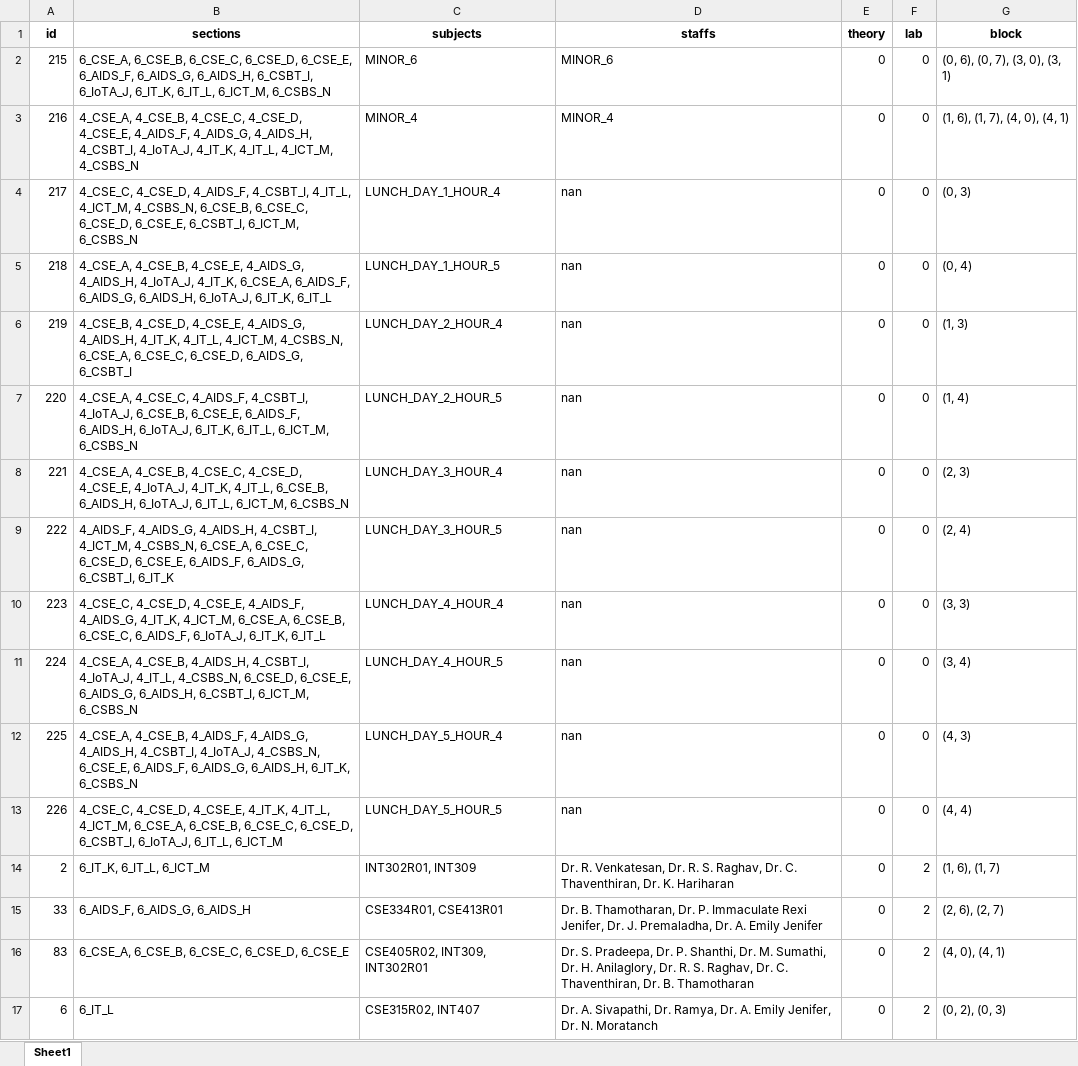
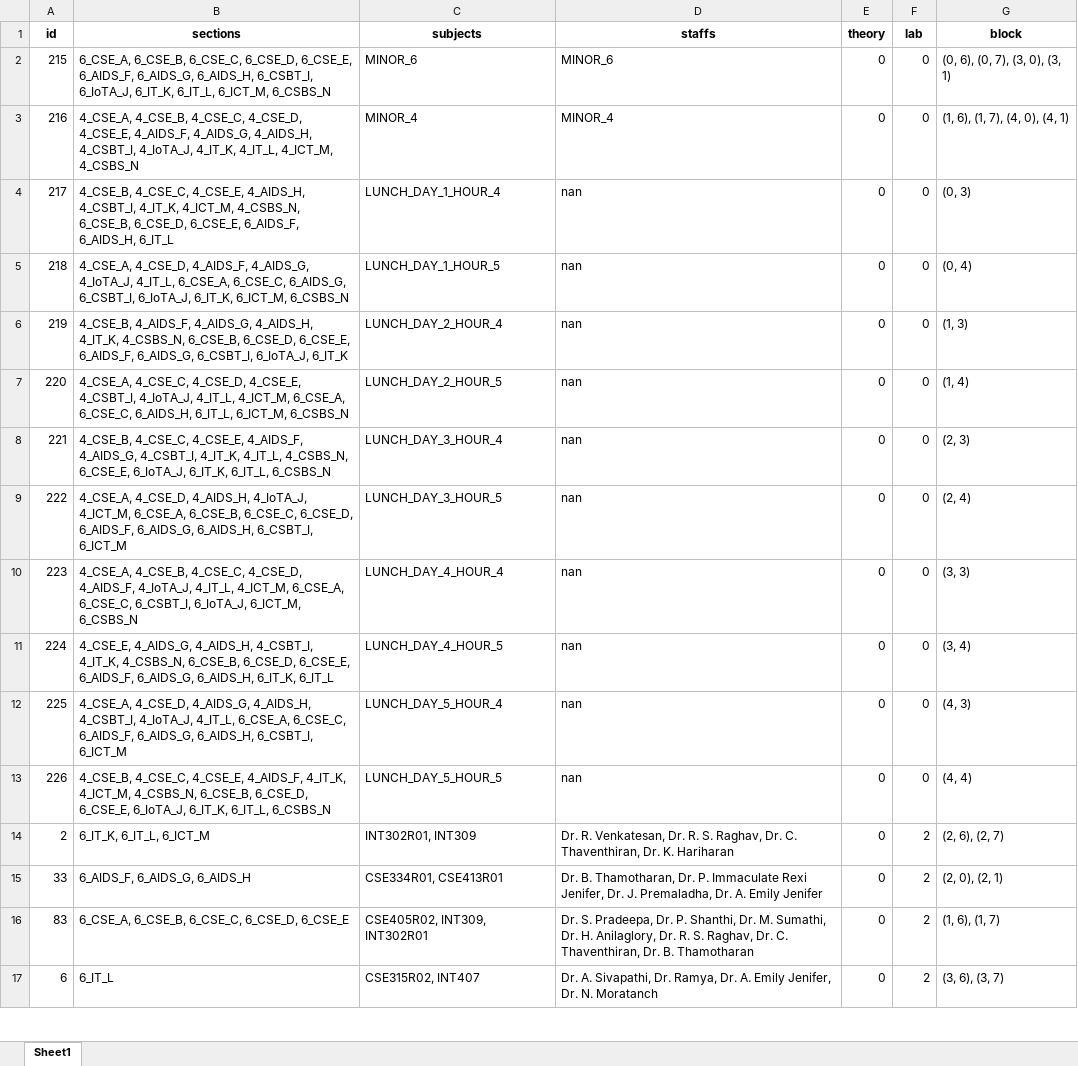
Before and after one commit to Christian74D/Timetablo, an Excel workbook: data/data_lunch_lab_allocated.xlsx, sheet Sheet1, drawn as a sheet; only a part is shown; values as stored, in another font and other column widths than the file's, no borders; the diff covers the shown part only; the diff names each change by its address in the sheet, - before the commit and + after, or states it on an @@ line.

```diff
--- a/data/data_lunch_lab_allocated.xlsx (sheet Sheet1)
+++ b/data/data_lunch_lab_allocated.xlsx (sheet Sheet1)
-B4 (sections): 4_CSE_C, 4_CSE_D, 4_AIDS_F, 4_CSBT_I, 4_IT_L, 4_ICT_M, 4_CSBS_N, 6_CSE_B, 6_CSE_C, 6_CSE_D, 6_CSE_E, 6_CSBT_I, 6_ICT_M, 6_CSBS_N
+B4 (sections): 4_CSE_B, 4_CSE_C, 4_CSE_E, 4_AIDS_H, 4_CSBT_I, 4_IT_K, 4_ICT_M, 4_CSBS_N, 6_CSE_B, 6_CSE_D, 6_CSE_E, 6_AIDS_F, 6_AIDS_H, 6_IT_L
-B5 (sections): 4_CSE_A, 4_CSE_B, 4_CSE_E, 4_AIDS_G, 4_AIDS_H, 4_IoTA_J, 4_IT_K, 6_CSE_A, 6_AIDS_F, 6_AIDS_G, 6_AIDS_H, 6_IoTA_J, 6_IT_K, 6_IT_L
+B5 (sections): 4_CSE_A, 4_CSE_D, 4_AIDS_F, 4_AIDS_G, 4_IoTA_J, 4_IT_L, 6_CSE_A, 6_CSE_C, 6_AIDS_G, 6_CSBT_I, 6_IoTA_J, 6_IT_K, 6_ICT_M, 6_CSBS_N
-B6 (sections): 4_CSE_B, 4_CSE_D, 4_CSE_E, 4_AIDS_G, 4_AIDS_H, 4_IT_K, 4_IT_L, 4_ICT_M, 4_CSBS_N, 6_CSE_A, 6_CSE_C, 6_CSE_D, 6_AIDS_G, 6_CSBT_I
+B6 (sections): 4_CSE_B, 4_AIDS_F, 4_AIDS_G, 4_AIDS_H, 4_IT_K, 4_CSBS_N, 6_CSE_B, 6_CSE_D, 6_CSE_E, 6_AIDS_F, 6_AIDS_G, 6_CSBT_I, 6_IoTA_J, 6_IT_K
-B7 (sections): 4_CSE_A, 4_CSE_C, 4_AIDS_F, 4_CSBT_I, 4_IoTA_J, 6_CSE_B, 6_CSE_E, 6_AIDS_F, 6_AIDS_H, 6_IoTA_J, 6_IT_K, 6_IT_L, 6_ICT_M,…
+B7 (sections): 4_CSE_A, 4_CSE_C, 4_CSE_D, 4_CSE_E, 4_CSBT_I, 4_IoTA_J, 4_IT_L, 4_ICT_M, 6_CSE_A, 6_CSE_C, 6_AIDS_H, 6_IT_L, 6_ICT_M,…
-B8 (sections): 4_CSE_A, 4_CSE_B, 4_CSE_C, 4_CSE_D, 4_CSE_E, 4_IoTA_J, 4_IT_K, 4_IT_L, 6_CSE_B, 6_AIDS_H, 6_IoTA_J, 6_IT_L, 6_ICT_M, 6_CSBS_N
+B8 (sections): 4_CSE_B, 4_CSE_C, 4_CSE_E, 4_AIDS_F, 4_AIDS_G, 4_CSBT_I, 4_IT_K, 4_IT_L, 4_CSBS_N, 6_CSE_E, 6_IoTA_J, 6_IT_K, 6_IT_L, 6_CSBS_N
-B9 (sections): 4_AIDS_F, 4_AIDS_G, 4_AIDS_H, 4_CSBT_I, 4_ICT_M, 4_CSBS_N, 6_CSE_A, 6_CSE_C, 6_CSE_D, 6_CSE_E, 6_AIDS_F, 6_AIDS_G, 6_CSBT_I, 6_IT_K
+B9 (sections): 4_CSE_A, 4_CSE_D, 4_AIDS_H, 4_IoTA_J, 4_ICT_M, 6_CSE_A, 6_CSE_B, 6_CSE_C, 6_CSE_D, 6_AIDS_F, 6_AIDS_G, 6_AIDS_H, 6_CSBT_I, 6_ICT_M
-B10 (sections): 4_CSE_C, 4_CSE_D, 4_CSE_E, 4_AIDS_F, 4_AIDS_G, 4_IT_K, 4_ICT_M, 6_CSE_A, 6_CSE_B, 6_CSE_C, 6_AIDS_F, 6_IoTA_J, 6_IT_K, 6_IT_L
+B10 (sections): 4_CSE_A, 4_CSE_B, 4_CSE_C, 4_CSE_D, 4_AIDS_F, 4_IoTA_J, 4_IT_L, 4_ICT_M, 6_CSE_A, 6_CSE_C, 6_CSBT_I, 6_IoTA_J, 6_ICT_M, 6_CSBS_N
-B11 (sections): 4_CSE_A, 4_CSE_B, 4_AIDS_H, 4_CSBT_I, 4_IoTA_J, 4_IT_L, 4_CSBS_N, 6_CSE_D, 6_CSE_E, 6_AIDS_G, 6_AIDS_H, 6_CSBT_I, 6_ICT_M, 6_CSBS_N
+B11 (sections): 4_CSE_E, 4_AIDS_G, 4_AIDS_H, 4_CSBT_I, 4_IT_K, 4_CSBS_N, 6_CSE_B, 6_CSE_D, 6_CSE_E, 6_AIDS_F, 6_AIDS_G, 6_AIDS_H, 6_IT_K, 6_IT_L
-B12 (sections): 4_CSE_A, 4_CSE_B, 4_AIDS_F, 4_AIDS_G, 4_AIDS_H, 4_CSBT_I, 4_IoTA_J, 4_CSBS_N, 6_CSE_E, 6_AIDS_F, 6_AIDS_G, 6_AIDS_H, 6_IT_K, 6_CSBS_N
+B12 (sections): 4_CSE_A, 4_CSE_D, 4_AIDS_G, 4_AIDS_H, 4_CSBT_I, 4_IoTA_J, 4_IT_L, 6_CSE_A, 6_CSE_C, 6_AIDS_F, 6_AIDS_G, 6_AIDS_H, 6_CSBT_I, 6_ICT_M
-B13 (sections): 4_CSE_C, 4_CSE_D, 4_CSE_E, 4_IT_K, 4_IT_L, 4_ICT_M, 6_CSE_A, 6_CSE_B, 6_CSE_C, 6_CSE_D, 6_CSBT_I, 6_IoTA_J, 6_IT_L, 6_ICT_M
+B13 (sections): 4_CSE_B, 4_CSE_C, 4_CSE_E, 4_AIDS_F, 4_IT_K, 4_ICT_M, 4_CSBS_N, 6_CSE_B, 6_CSE_D, 6_CSE_E, 6_IoTA_J, 6_IT_K, 6_IT_L, 6_CSBS_N
-G14 (block): (1, 6), (1, 7)
+G14 (block): (2, 6), (2, 7)
-G15 (block): (2, 6), (2, 7)
+G15 (block): (2, 0), (2, 1)
-G16 (block): (4, 0), (4, 1)
+G16 (block): (1, 6), (1, 7)
-G17 (block): (0, 2), (0, 3)
+G17 (block): (3, 6), (3, 7)
```
Also changed, not shown: 80 edited cells elsewhere in this sheet, data/data_with_lunch.xlsx, data/encoded_data.xlsx, 14 other files.
